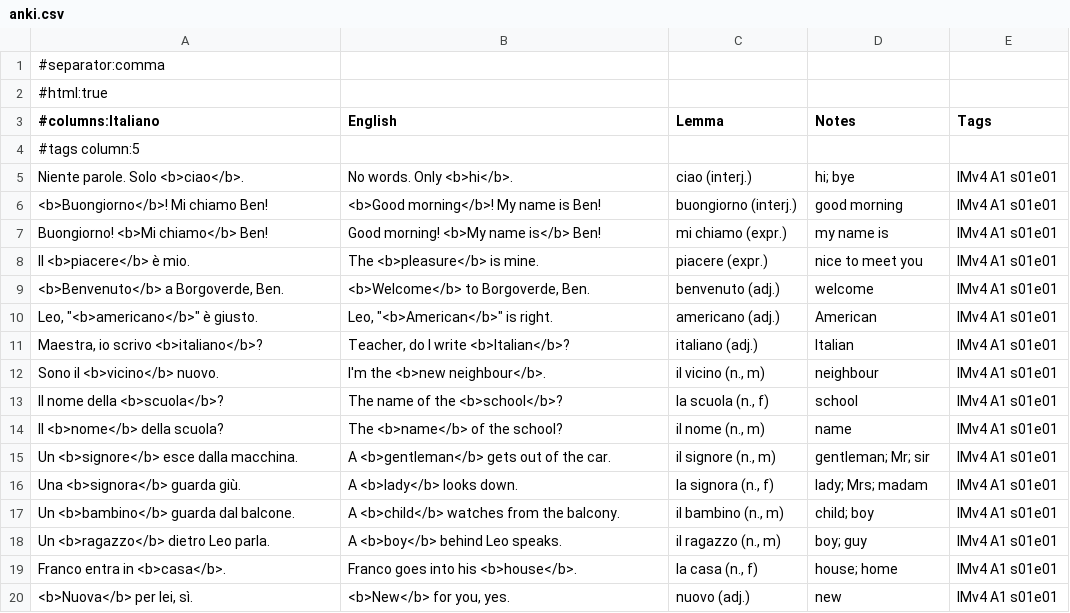
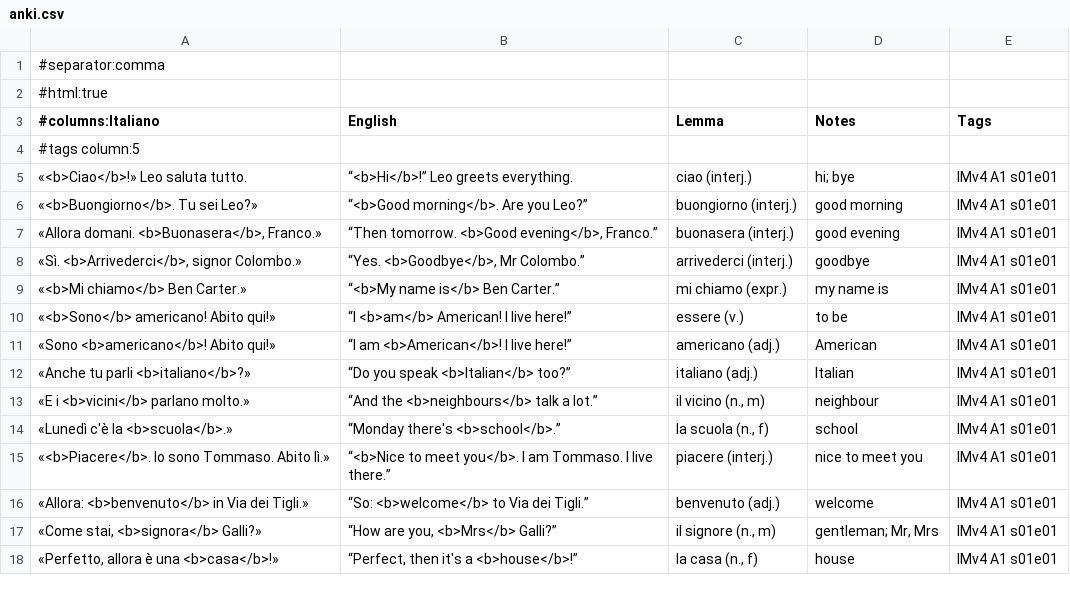
Before and after one commit to Scottiej2k/IMv4, a CSV file: chapters/s01e01/anki.csv, drawn as a sheet; only a part is shown; the diff covers the shown part only.

```diff
--- a/chapters/s01e01/anki.csv
+++ b/chapters/s01e01/anki.csv
@@ -4,17 +4,15 @@
 #tags column:5
-"Niente parole. Solo <b>ciao</b>.","No words. Only <b>hi</b>.","ciao (interj.)","hi; bye","IMv4 A1 s01e01"
-"<b>Buongiorno</b>! Mi chiamo Ben!","<b>Good morning</b>! My name is Ben!","buongiorno (interj.)","good morning","IMv4 A1 s01e01"
-"Buongiorno! <b>Mi chiamo</b> Ben!","Good morning! <b>My name is</b> Ben!","mi chiamo (expr.)","my name is","IMv4 A1 s01e01"
-"Il <b>piacere</b> è mio.","The <b>pleasure</b> is mine.","piacere (expr.)","nice to meet you","IMv4 A1 s01e01"
-"<b>Benvenuto</b> a Borgoverde, Ben.","<b>Welcome</b> to Borgoverde, Ben.","benvenuto (adj.)","welcome","IMv4 A1 s01e01"
-"Leo, ""<b>americano</b>"" è giusto.","Leo, ""<b>American</b>"" is right.","americano (adj.)","American","IMv4 A1 s01e01"
-"Maestra, io scrivo <b>italiano</b>?","Teacher, do I write <b>Italian</b>?","italiano (adj.)","Italian","IMv4 A1 s01e01"
-"Sono il <b>vicino</b> nuovo.","I'm the <b>new neighbour</b>.","il vicino (n., m)","neighbour","IMv4 A1 s01e01"
-"Il nome della <b>scuola</b>?","The name of the <b>school</b>?","la scuola (n., f)","school","IMv4 A1 s01e01"
-"Il <b>nome</b> della scuola?","The <b>name</b> of the school?","il nome (n., m)","name","IMv4 A1 s01e01"
-"Un <b>signore</b> esce dalla macchina.","A <b>gentleman</b> gets out of the car.","il signore (n., m)","gentleman; Mr; sir","IMv4 A1 s01e01"
-"Una <b>signora</b> guarda giù.","A <b>lady</b> looks down.","la signora (n., f)","lady; Mrs; madam","IMv4 A1 s01e01"
-"Un <b>bambino</b> guarda dal balcone.","A <b>child</b> watches from the balcony.","il bambino (n., m)","child; boy","IMv4 A1 s01e01"
-"Un <b>ragazzo</b> dietro Leo parla.","A <b>boy</b> behind Leo speaks.","il ragazzo (n., m)","boy; guy","IMv4 A1 s01e01"
-"Franco entra in <b>casa</b>.","Franco goes into his <b>house</b>.","la casa (n., f)","house; home","IMv4 A1 s01e01"
-"<b>Nuova</b> per lei, sì.","<b>New</b> for you, yes.","nuovo (adj.)","new","IMv4 A1 s01e01"
+"«<b>Ciao</b>!» Leo saluta tutto.","“<b>Hi</b>!” Leo greets everything.","ciao (interj.)","hi; bye","IMv4 A1 s01e01"
+"«<b>Buongiorno</b>. Tu sei Leo?»","“<b>Good morning</b>. Are you Leo?”","buongiorno (interj.)","good morning","IMv4 A1 s01e01"
+"«Allora domani. <b>Buonasera</b>, Franco.»","“Then tomorrow. <b>Good evening</b>, Franco.”","buonasera (interj.)","good evening","IMv4 A1 s01e01"
+"«Sì. <b>Arrivederci</b>, signor Colombo.»","“Yes. <b>Goodbye</b>, Mr Colombo.”","arrivederci (interj.)","goodbye","IMv4 A1 s01e01"
+"«<b>Mi chiamo</b> Ben Carter.»","“<b>My name is</b> Ben Carter.”","mi chiamo (expr.)","my name is","IMv4 A1 s01e01"
+"«<b>Sono</b> americano! Abito qui!»","“I <b>am</b> American! I live here!”","essere (v.)","to be","IMv4 A1 s01e01"
+"«Sono <b>americano</b>! Abito qui!»","“I am <b>American</b>! I live here!”","americano (adj.)","American","IMv4 A1 s01e01"
+"«Anche tu parli <b>italiano</b>?»","“Do you speak <b>Italian</b> too?”","italiano (adj.)","Italian","IMv4 A1 s01e01"
+"«E i <b>vicini</b> parlano molto.»","“And the <b>neighbours</b> talk a lot.”","il vicino (n., m)","neighbour","IMv4 A1 s01e01"
+"«Lunedì c'è la <b>scuola</b>.»","“Monday there's <b>school</b>.”","la scuola (n., f)","school","IMv4 A1 s01e01"
+"«<b>Piacere</b>. Io sono Tommaso. Abito lì.»","“<b>Nice to meet you</b>. I am Tommaso. I live there.”","piacere (interj.)","nice to meet you","IMv4 A1 s01e01"
+"«Allora: <b>benvenuto</b> in Via dei Tigli.»","“So: <b>welcome</b> to Via dei Tigli.”","benvenuto (adj.)","welcome","IMv4 A1 s01e01"
+"«Come stai, <b>signora</b> Galli?»","“How are you, <b>Mrs</b> Galli?”","il signore (n., m)","gentleman; Mr, Mrs","IMv4 A1 s01e01"
+"«Perfetto, allora è una <b>casa</b>!»","“Perfect, then it's a <b>house</b>!”","la casa (n., f)","house","IMv4 A1 s01e01"
```
Also changed, not shown: 11 added rows, 7 removed rows and 2 edited cells elsewhere in this file, curriculum/lexicon.csv, 9 other files.
